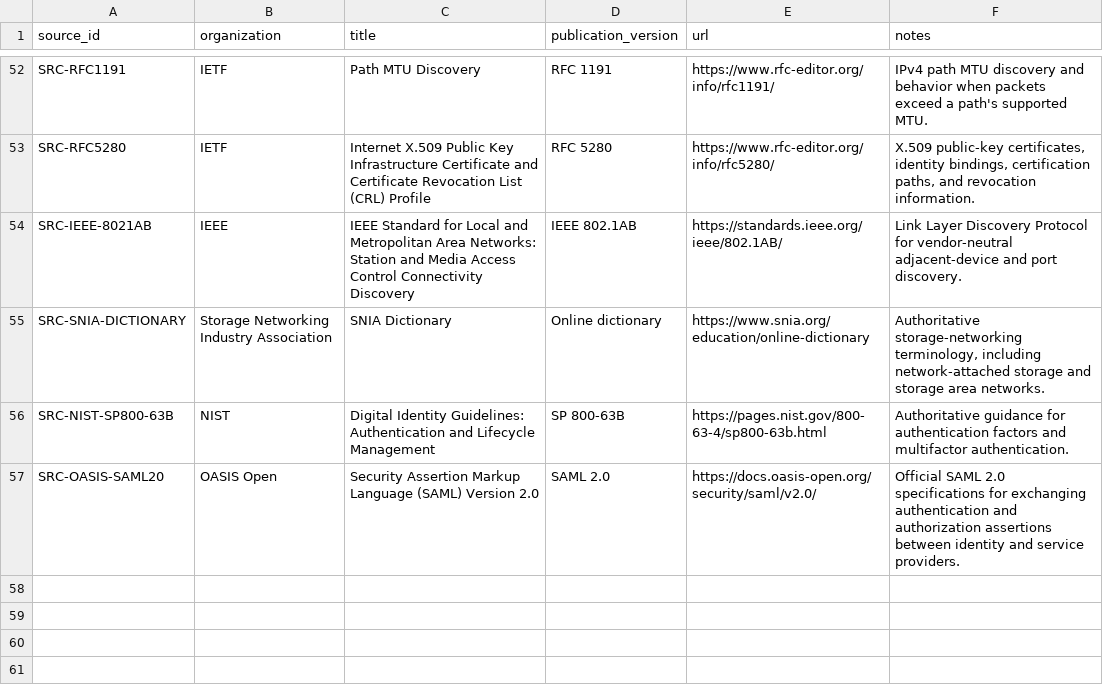
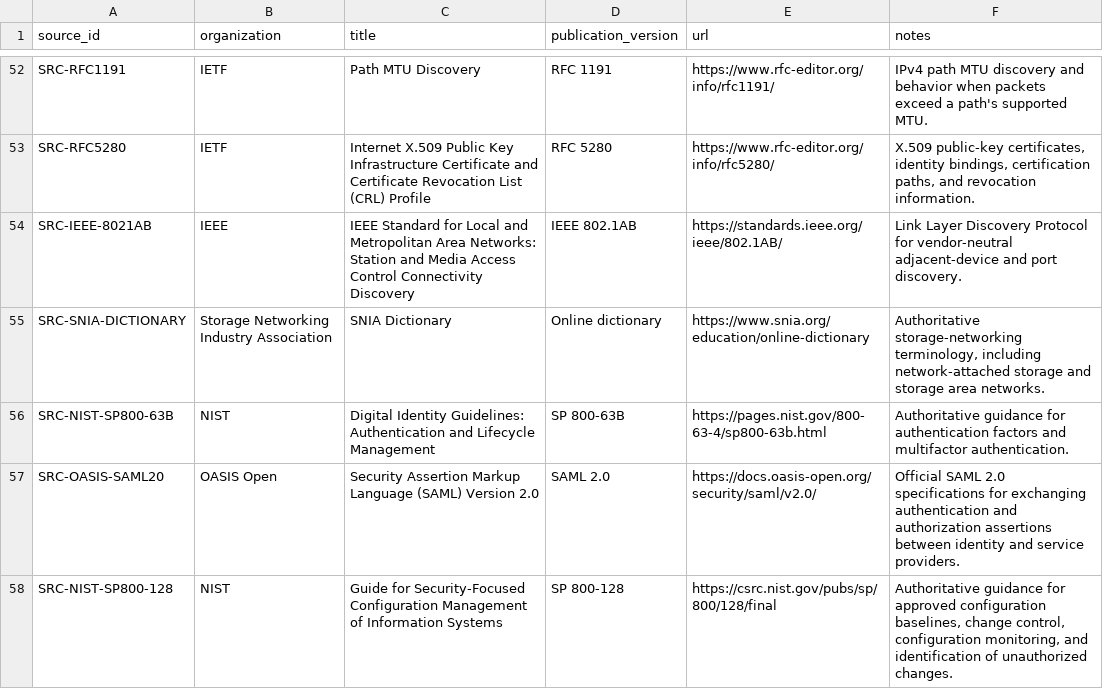
Before and after one commit to CertHappens/certprep, a CSV file: data/network-plus/n10-009/source-register.csv, drawn as a sheet; only a part is shown, gaps mark what is left out; the diff names each change by its address in the sheet, - before the commit and + after, or states it on an @@ line.

```diff
--- a/data/network-plus/n10-009/source-register.csv
+++ b/data/network-plus/n10-009/source-register.csv
+row 58: SRC-NIST-SP800-128 | NIST | Guide for Security-Focused Configuration Management of Information Systems | SP 800-128 | https://csrc.nist.gov/pubs/sp/800/128/final | Authoritative guidance for approved configuration baselines, change control, configuration monitoring, and identification of unauthorized changes.
```
Also changed, not shown: samples/cumulative-coverage-report.csv, 5 other files.
